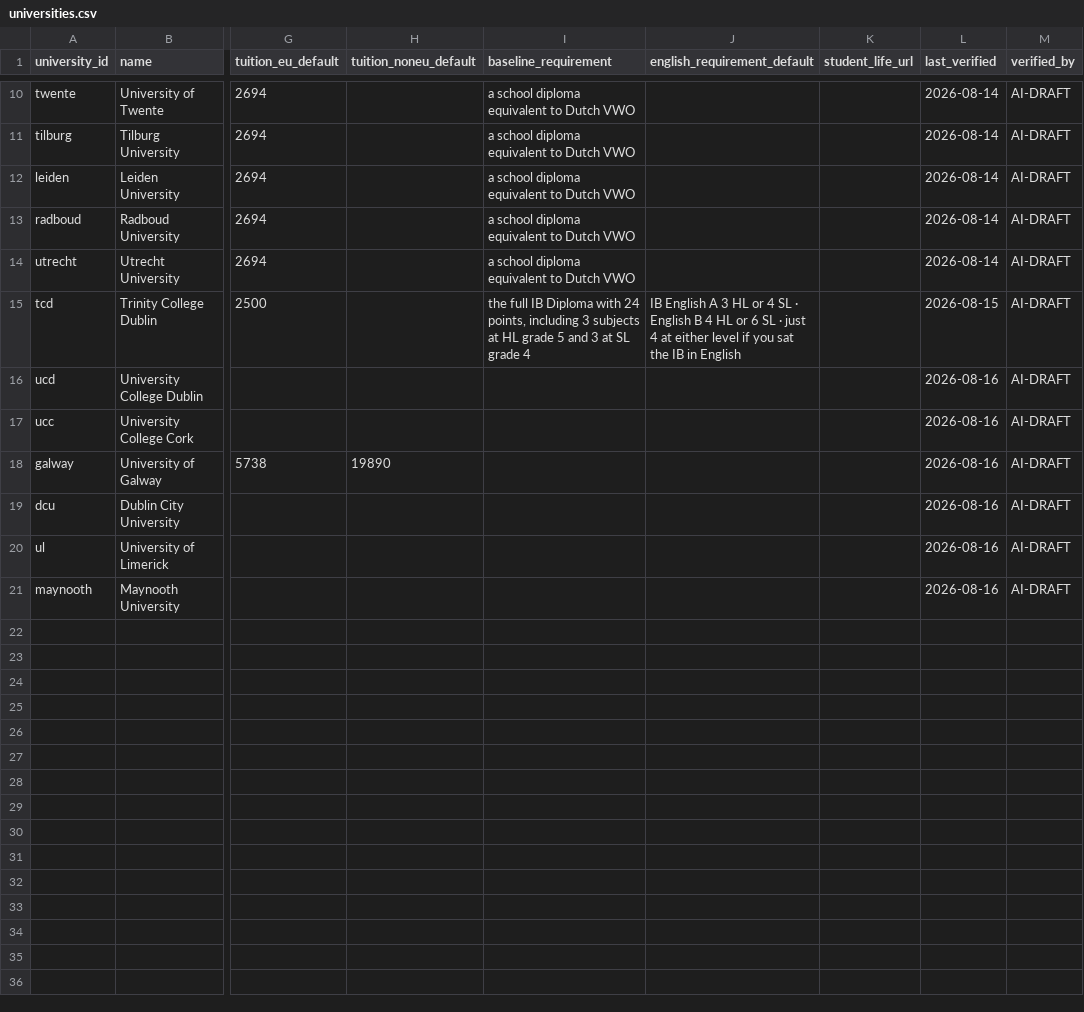
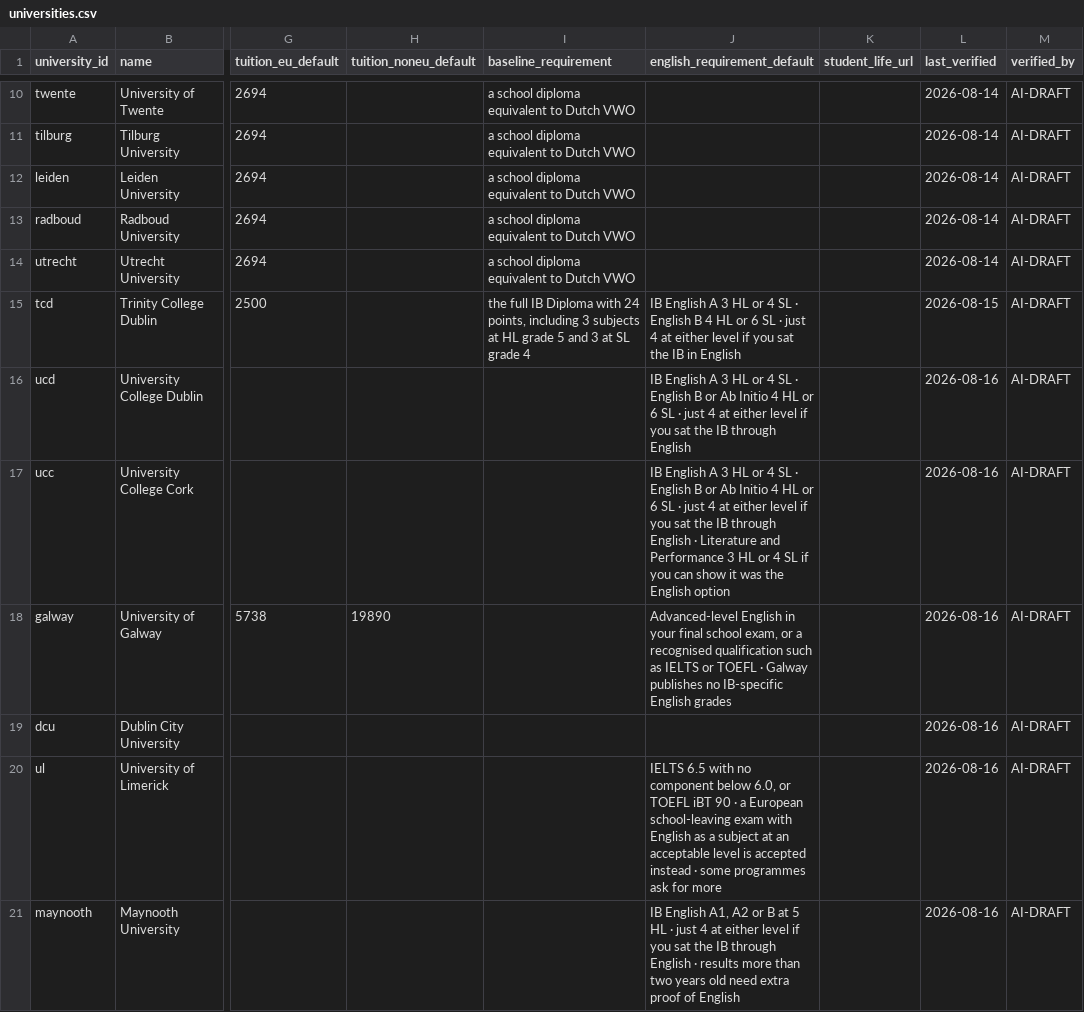
Before and after one commit to Leonsalner/ib-university-finder, a CSV file: data/universities.csv, drawn as a sheet; only a part is shown, gaps mark what is left out; the diff names each change by its address in the sheet, - before the commit and + after, or states it on an @@ line.

Commit message:
Add Irish fees from the five universities that publish them
605 of 757 rows now show a tuition figure, up from 350; on the Irish side
408 of 555, up from 140. 484 of 555 Irish rows now show an English
requirement, up from 79.

Each university hides its fees somewhere different, so each importer
finds them differently:

  UCC       one HTML schedule for every course, keyed by CAO code
  Maynooth  the same, but only as a PDF -- pdftext.mjs is now a wrapper
            around tools/lib/pdf.mjs so an importer can read it too
  DCU, UL   printed on each course page
  Galway    one figure for every course, set as the university default
  UCD       publishes nothing readable, so its 140 rows stay blank

The figure recorded is the full EU fee, not the student contribution.
Ireland's Free Fees Initiative needs three years' EU residency, which
someone arriving from Slovakia for the degree will not have, so they pay
tuition plus contribution plus levy. Recording the resident figure would
understate the cost by two to five thousand euro a year.

Two things were deliberately not recorded. UCD's fee page says "Fees
published for the Colleges below" and then publishes nothing below -- the
2025/26 page is the same, and a browser shows no tables either. Two rows
in Maynooth's PDF have parts that do not sum to their stated total, and
are skipped rather than recorded wrong.

DCU's English requirement is also blank: its requirements page 404s.
baseline_requirement stays blank for all six -- UCD states one, but only
on a page headed "for international (non-EU/non-EEA) students only", and
a Slovak applicant goes through the CAO as an EU applicant.

```diff
--- a/data/universities.csv
+++ b/data/universities.csv
-J16 (english_requirement_default): (empty)
+J16 (english_requirement_default): IB English A 3 HL or 4 SL · English B or Ab Initio 4 HL or 6 SL · just 4 at either level if you sat the IB through English
-J17 (english_requirement_default): (empty)
+J17 (english_requirement_default): IB English A 3 HL or 4 SL · English B or Ab Initio 4 HL or 6 SL · just 4 at either level if you sat the IB through English · Literature and Performance 3 HL or 4 SL if you can show it was the English option
-J18 (english_requirement_default): (empty)
+J18 (english_requirement_default): Advanced-level English in your final school exam, or a recognised qualification such as IELTS or TOEFL · Galway publishes no IB-specific English grades
-J20 (english_requirement_default): (empty)
+J20 (english_requirement_default): IELTS 6.5 with no component below 6.0, or TOEFL iBT 90 · a European school-leaving exam with English as a subject at an acceptable level is accepted instead · some programmes ask for more
-J21 (english_requirement_default): (empty)
+J21 (english_requirement_default): IB English A1, A2 or B at 5 HL · just 4 at either level if you sat the IB through English · results more than two years old need extra proof of English
```
Also changed, not shown: data/programmes.csv, 9 other files.
